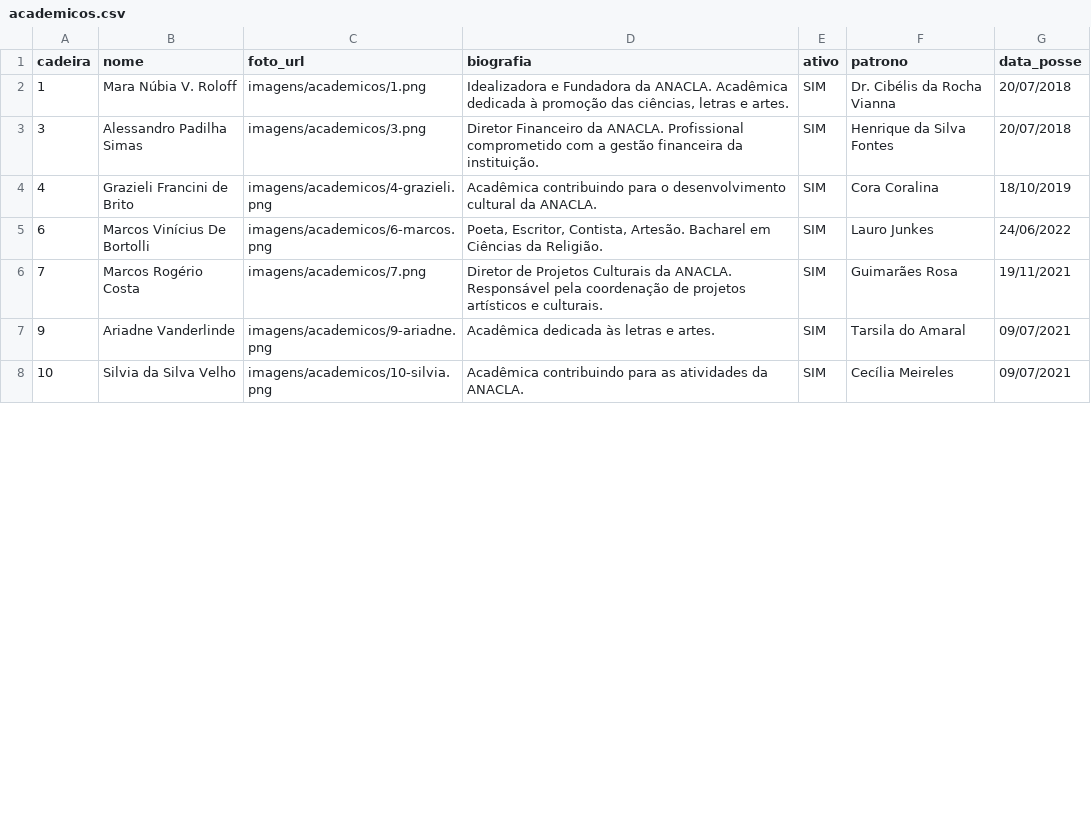
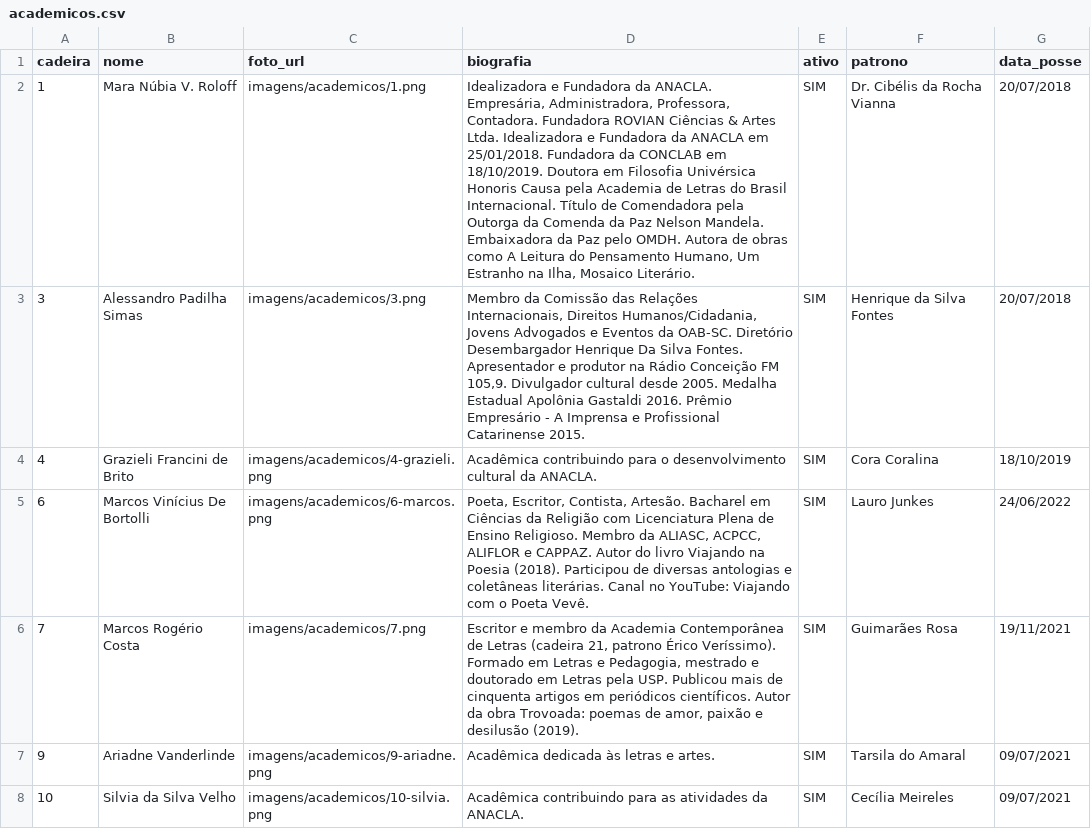
Before and after one commit to anacla-nacional/ANACLA-2026, a CSV file: google-sheets/academicos.csv, drawn as a sheet; only a part is shown; the diff covers the shown part only.

Commit message:
feat: atualiza biografias completas dos academicos e patronos
- 18 academicos com biografias completas (cadeiras 1,3,6,7,11,12,14,16,18,19,21,25,27,34,37,38,39,48)
- 1 patrono com biografia completa (cadeira 12 - Hoydo de Gouvêa Lins)
- data_posse adicionada para cadeira 11 (22/06/2022)
- Dados extraidos do site online anacla.com.br

```diff
--- a/google-sheets/academicos.csv
+++ b/google-sheets/academicos.csv
@@ -1,7 +1,7 @@
 cadeira,nome,foto_url,biografia,ativo,patrono,data_posse
-1,Mara Núbia V. Roloff,imagens/academicos/1.png,"Idealizadora e Fundadora da ANACLA. Acadêmica dedicada à promoção das ciências, letras e artes.",SIM,Dr. Cibélis da Rocha Vianna,20/07/2018
-3,Alessandro Padilha Simas,imagens/academicos/3.png,"Diretor Financeiro da ANACLA. Profissional comprometido com a gestão financeira da instituição.",SIM,Henrique da Silva Fontes,20/07/2018
+1,Mara Núbia V. Roloff,imagens/academicos/1.png,"Idealizadora e Fundadora da ANACLA. Empresária, Administradora, Professora, Contadora. Fundadora ROVIAN Ciências & Artes Ltda. Idealizadora e Fundadora da ANACLA em 25/01/2018. Fundadora da CONCLAB em 18/10/2019. Doutora em Filosofia Univérsica Honoris Causa pela Academia de Letras do Brasil Internacional. Título de Comendadora pela Outorga da Comenda da Paz Nelson Mandela. Embaixadora da Paz pelo OMDH. Autora de obras como A Leitura do Pensamento Humano, Um Estranho na Ilha, Mosaico Literário.",SIM,Dr. Cibélis da Rocha Vianna,20/07/2018
+3,Alessandro Padilha Simas,imagens/academicos/3.png,"Membro da Comissão das Relações Internacionais, Direitos Humanos/Cidadania, Jovens Advogados e Eventos da OAB-SC. Diretório Desembargador Henrique Da Silva Fontes. Apresentador e produtor na Rádio Conceição FM 105,9. Divulgador cultural desde 2005. Medalha Estadual Apolônia Gastaldi 2016. Prêmio Empresário - A Imprensa e Profissional Catarinense 2015.",SIM,Henrique da Silva Fontes,20/07/2018
 4,Grazieli Francini de Brito,imagens/academicos/4-grazieli.png,"Acadêmica contribuindo para o desenvolvimento cultural da ANACLA.",SIM,Cora Coralina,18/10/2019
-6,Marcos Vinícius De Bortolli,imagens/academicos/6-marcos.png,"Poeta, Escritor, Contista, Artesão. Bacharel em Ciências da Religião.",SIM,Lauro Junkes,24/06/2022
-7,Marcos Rogério Costa,imagens/academicos/7.png,"Diretor de Projetos Culturais da ANACLA. Responsável pela coordenação de projetos artísticos e culturais.",SIM,Guimarães Rosa,19/11/2021
+6,Marcos Vinícius De Bortolli,imagens/academicos/6-marcos.png,"Poeta, Escritor, Contista, Artesão. Bacharel em Ciências da Religião com Licenciatura Plena de Ensino Religioso. Membro da ALIASC, ACPCC, ALIFLOR e CAPPAZ. Autor do livro Viajando na Poesia (2018). Participou de diversas antologias e coletâneas literárias. Canal no YouTube: Viajando com o Poeta Vevê.",SIM,Lauro Junkes,24/06/2022
+7,Marcos Rogério Costa,imagens/academicos/7.png,"Escritor e membro da Academia Contemporânea de Letras (cadeira 21, patrono Érico Veríssimo). Formado em Letras e Pedagogia, mestrado e doutorado em Letras pela USP. Publicou mais de cinquenta artigos em periódicos científicos. Autor da obra Trovoada: poemas de amor, paixão e desilusão (2019).",SIM,Guimarães Rosa,19/11/2021
 9,Ariadne Vanderlinde,imagens/academicos/9-ariadne.png,"Acadêmica dedicada às letras e artes.",SIM,Tarsila do Amaral,09/07/2021
```
Also changed, not shown: 15 edited cells elsewhere in this file, google-sheets/patronos.csv.
